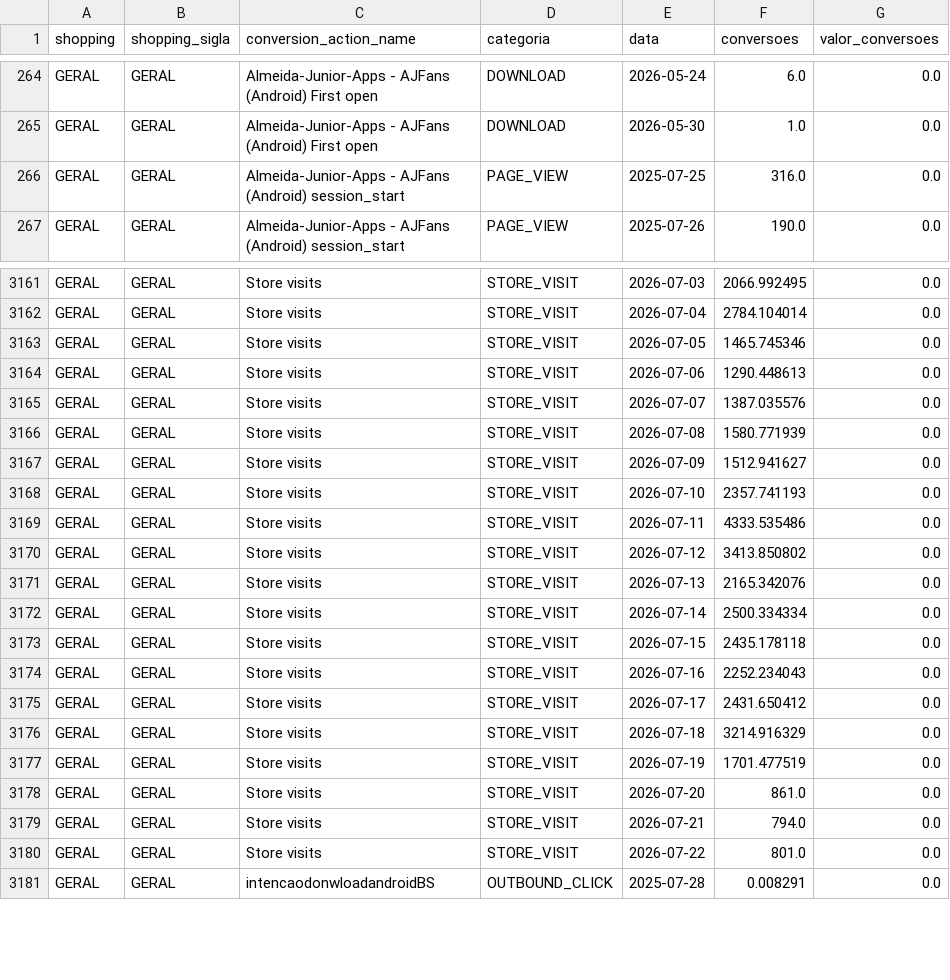
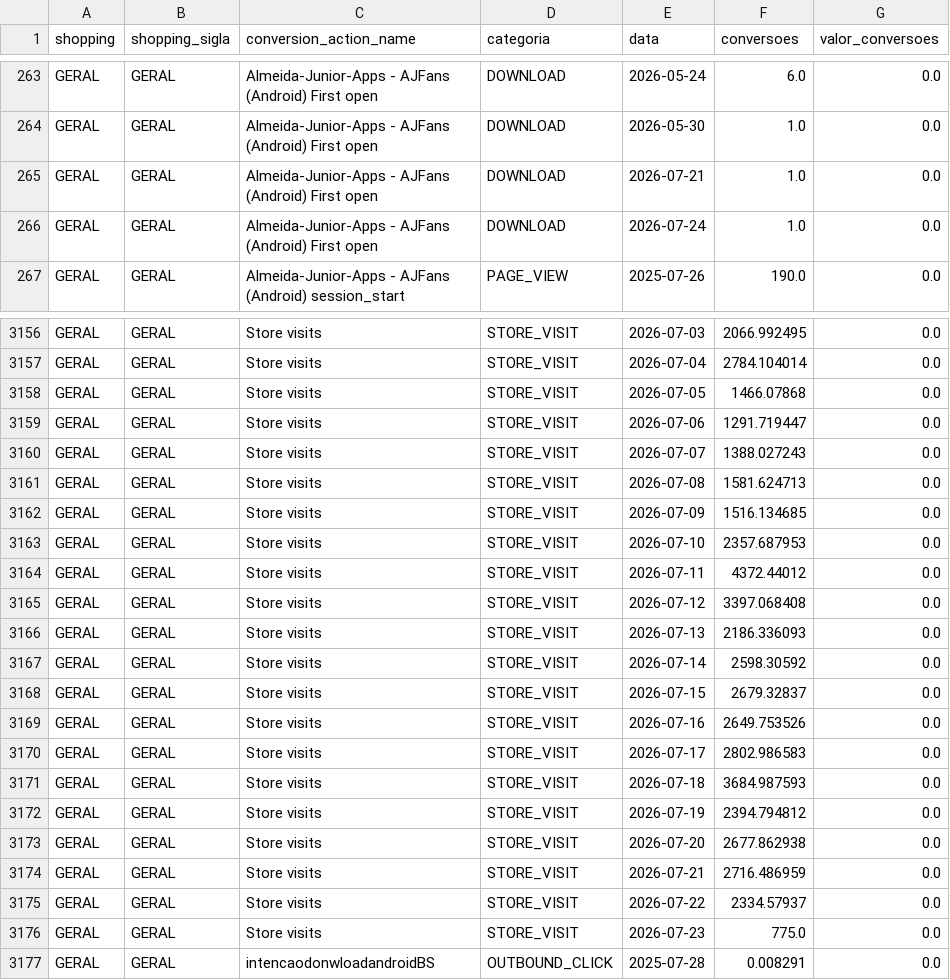
Before and after one commit to carlosgravi/dashboard-media-monitoring, a CSV file: Dados/Google_Ads/conversion_actions.csv, drawn as a sheet; only a part is shown, gaps mark what is left out; the diff covers the shown part only.

```diff
--- a/Dados/Google_Ads/conversion_actions.csv
+++ b/Dados/Google_Ads/conversion_actions.csv
@@ -265,3 +264,4 @@ GERAL,GERAL,Almeida-Junior-Apps - AJFans (Android) First open,DOWNLOAD,2026-05-2
 GERAL,GERAL,Almeida-Junior-Apps - AJFans (Android) First open,DOWNLOAD,2026-05-30,1.0,0.0
-GERAL,GERAL,Almeida-Junior-Apps - AJFans (Android) session_start,PAGE_VIEW,2025-07-25,316.0,0.0
+GERAL,GERAL,Almeida-Junior-Apps - AJFans (Android) First open,DOWNLOAD,2026-07-21,1.0,0.0
+GERAL,GERAL,Almeida-Junior-Apps - AJFans (Android) First open,DOWNLOAD,2026-07-24,1.0,0.0
 GERAL,GERAL,Almeida-Junior-Apps - AJFans (Android) session_start,PAGE_VIEW,2025-07-26,190.0,0.0
@@ -3162,20 +3157,21 @@ GERAL,GERAL,Store visits,STORE_VISIT,2026-07-03,2066.992495,0.0
 GERAL,GERAL,Store visits,STORE_VISIT,2026-07-04,2784.104014,0.0
-GERAL,GERAL,Store visits,STORE_VISIT,2026-07-05,1465.745346,0.0
-GERAL,GERAL,Store visits,STORE_VISIT,2026-07-06,1290.448613,0.0
-GERAL,GERAL,Store visits,STORE_VISIT,2026-07-07,1387.035576,0.0
-GERAL,GERAL,Store visits,STORE_VISIT,2026-07-08,1580.771939,0.0
-GERAL,GERAL,Store visits,STORE_VISIT,2026-07-09,1512.941627,0.0
-GERAL,GERAL,Store visits,STORE_VISIT,2026-07-10,2357.741193,0.0
-GERAL,GERAL,Store visits,STORE_VISIT,2026-07-11,4333.535486,0.0
-GERAL,GERAL,Store visits,STORE_VISIT,2026-07-12,3413.850802,0.0
-GERAL,GERAL,Store visits,STORE_VISIT,2026-07-13,2165.342076,0.0
-GERAL,GERAL,Store visits,STORE_VISIT,2026-07-14,2500.334334,0.0
-GERAL,GERAL,Store visits,STORE_VISIT,2026-07-15,2435.178118,0.0
-GERAL,GERAL,Store visits,STORE_VISIT,2026-07-16,2252.234043,0.0
-GERAL,GERAL,Store visits,STORE_VISIT,2026-07-17,2431.650412,0.0
-GERAL,GERAL,Store visits,STORE_VISIT,2026-07-18,3214.916329,0.0
-GERAL,GERAL,Store visits,STORE_VISIT,2026-07-19,1701.477519,0.0
-GERAL,GERAL,Store visits,STORE_VISIT,2026-07-20,861.0,0.0
-GERAL,GERAL,Store visits,STORE_VISIT,2026-07-21,794.0,0.0
-GERAL,GERAL,Store visits,STORE_VISIT,2026-07-22,801.0,0.0
+GERAL,GERAL,Store visits,STORE_VISIT,2026-07-05,1466.07868,0.0
+GERAL,GERAL,Store visits,STORE_VISIT,2026-07-06,1291.719447,0.0
+GERAL,GERAL,Store visits,STORE_VISIT,2026-07-07,1388.027243,0.0
+GERAL,GERAL,Store visits,STORE_VISIT,2026-07-08,1581.624713,0.0
+GERAL,GERAL,Store visits,STORE_VISIT,2026-07-09,1516.134685,0.0
+GERAL,GERAL,Store visits,STORE_VISIT,2026-07-10,2357.687953,0.0
+GERAL,GERAL,Store visits,STORE_VISIT,2026-07-11,4372.44012,0.0
+GERAL,GERAL,Store visits,STORE_VISIT,2026-07-12,3397.068408,0.0
+GERAL,GERAL,Store visits,STORE_VISIT,2026-07-13,2186.336093,0.0
+GERAL,GERAL,Store visits,STORE_VISIT,2026-07-14,2598.30592,0.0
+GERAL,GERAL,Store visits,STORE_VISIT,2026-07-15,2679.32837,0.0
+GERAL,GERAL,Store visits,STORE_VISIT,2026-07-16,2649.753526,0.0
+GERAL,GERAL,Store visits,STORE_VISIT,2026-07-17,2802.986583,0.0
+GERAL,GERAL,Store visits,STORE_VISIT,2026-07-18,3684.987593,0.0
+GERAL,GERAL,Store visits,STORE_VISIT,2026-07-19,2394.794812,0.0
+GERAL,GERAL,Store visits,STORE_VISIT,2026-07-20,2677.862938,0.0
+GERAL,GERAL,Store visits,STORE_VISIT,2026-07-21,2716.486959,0.0
+GERAL,GERAL,Store visits,STORE_VISIT,2026-07-22,2334.57937,0.0
+GERAL,GERAL,Store visits,STORE_VISIT,2026-07-23,775.0,0.0
 GERAL,GERAL,intencaodonwloadandroidBS,OUTBOUND_CLICK,2025-07-28,0.008291,0.0
```
Also changed, not shown: 3 added rows, 15 removed rows and 24 edited cells elsewhere in this file, Dados/Google_Ads/alcance_frequencia.csv, Dados/Search_Console/paises.csv, 44 other files.
